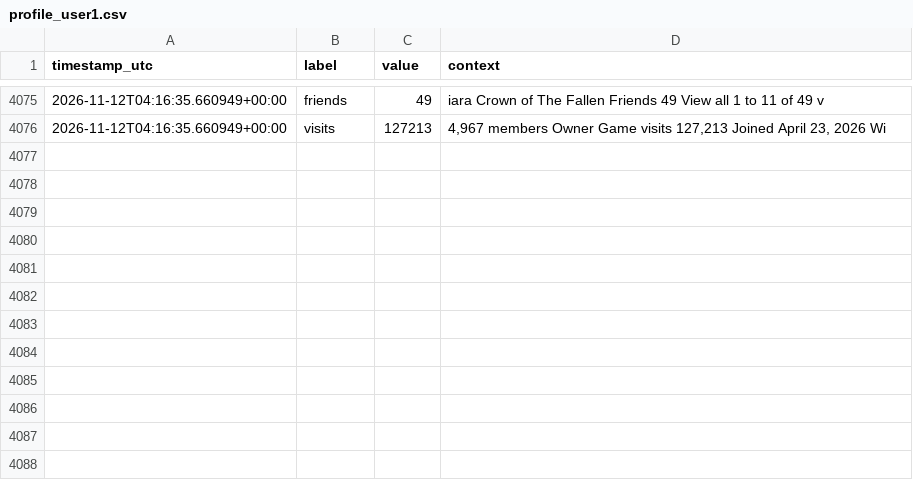
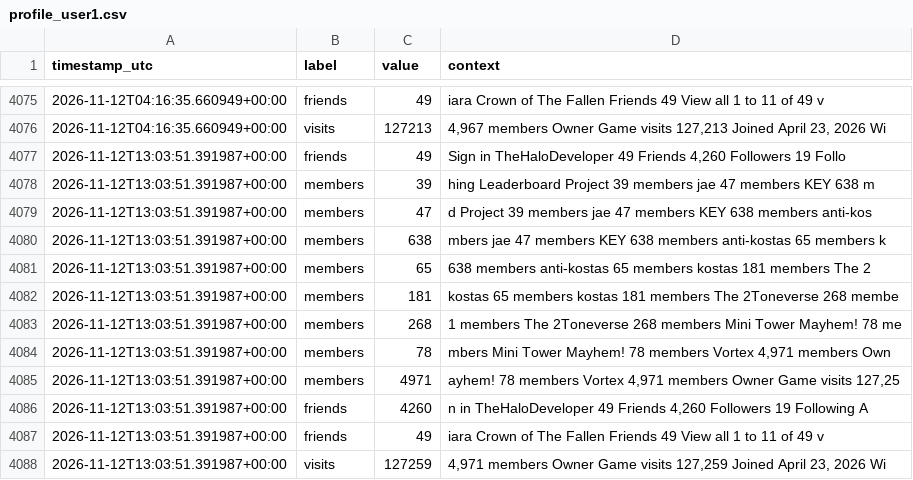
Before and after one commit to igakojp/playvortex-monitor-log, a CSV file: stats/profile_user1.csv, drawn as a sheet; only a part is shown, gaps mark what is left out; the diff names each change by its address in the sheet, - before the commit and + after, or states it on an @@ line.

```diff
--- a/stats/profile_user1.csv
+++ b/stats/profile_user1.csv
+row 4077: 2026-11-12T13:03:51.391987+00:00 | friends | 49 | Sign in TheHaloDeveloper 49 Friends 4,260 Followers 19 Follo
+row 4078: 2026-11-12T13:03:51.391987+00:00 | members | 39 | hing Leaderboard Project 39 members jae 47 members KEY 638 m
+row 4079: 2026-11-12T13:03:51.391987+00:00 | members | 47 | d Project 39 members jae 47 members KEY 638 members anti-kos
+row 4080: 2026-11-12T13:03:51.391987+00:00 | members | 638 | mbers jae 47 members KEY 638 members anti-kostas 65 members k
+row 4081: 2026-11-12T13:03:51.391987+00:00 | members | 65 | 638 members anti-kostas 65 members kostas 181 members The 2
+row 4082: 2026-11-12T13:03:51.391987+00:00 | members | 181 | kostas 65 members kostas 181 members The 2Toneverse 268 membe
+row 4083: 2026-11-12T13:03:51.391987+00:00 | members | 268 | 1 members The 2Toneverse 268 members Mini Tower Mayhem! 78 me
+row 4084: 2026-11-12T13:03:51.391987+00:00 | members | 78 | mbers Mini Tower Mayhem! 78 members Vortex 4,971 members Own
+row 4085: 2026-11-12T13:03:51.391987+00:00 | members | 4971 | ayhem! 78 members Vortex 4,971 members Owner Game visits 127,25
+row 4086: 2026-11-12T13:03:51.391987+00:00 | friends | 4260 | n in TheHaloDeveloper 49 Friends 4,260 Followers 19 Following A
+row 4087: 2026-11-12T13:03:51.391987+00:00 | friends | 49 | iara Crown of The Fallen Friends 49 View all 1 to 11 of 49 v
+row 4088: 2026-11-12T13:03:51.391987+00:00 | visits | 127259 | 4,971 members Owner Game visits 127,259 Joined April 23, 2026 Wi
```
Also changed, not shown: stats/groups.csv, 3 other files.
